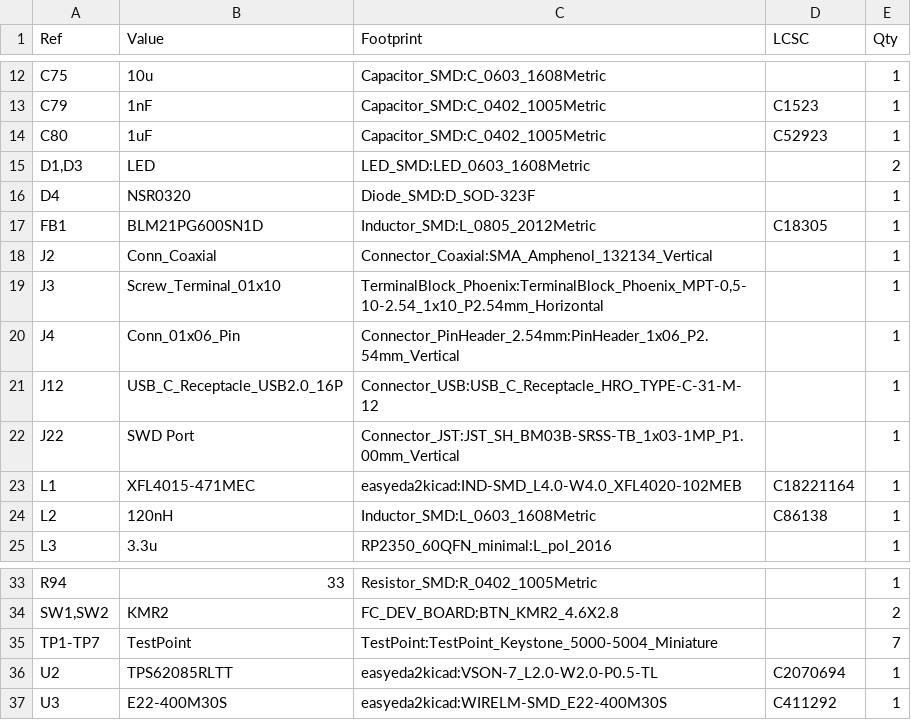
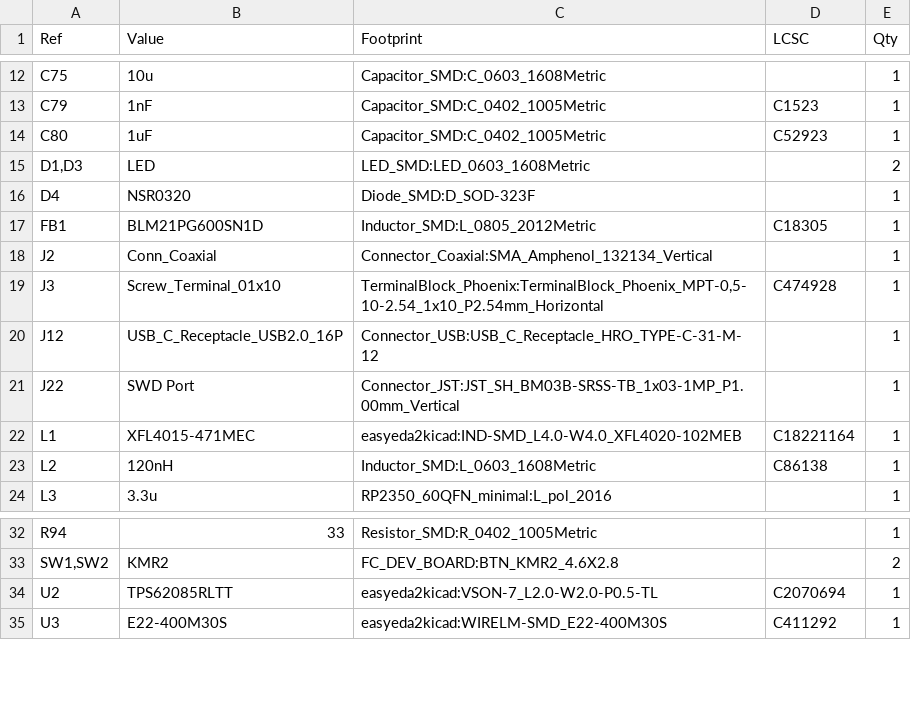
Before and after one commit to proveskit/proves-radio-stick, a CSV file: proves_radio_stick_V2/bom/proves_radio_stick_V2.csv, drawn as a sheet; only a part is shown, gaps mark what is left out.

```diff
--- a/proves_radio_stick_V2/bom/proves_radio_stick_V2.csv
+++ b/proves_radio_stick_V2/bom/proves_radio_stick_V2.csv
@@ -18,4 +18,3 @@
 "J2","Conn_Coaxial","Connector_Coaxial:SMA_Amphenol_132134_Vertical","","1"
-"J3","Screw_Terminal_01x10","TerminalBlock_Phoenix:TerminalBlock_Phoenix_MPT-0,5-10-2.54_1x10_P2.54mm_Horizontal","","1"
-"J4","Conn_01x06_Pin","Connector_PinHeader_2.54mm:PinHeader_1x06_P2.54mm_Vertical","","1"
+"J3","Screw_Terminal_01x10","TerminalBlock_Phoenix:TerminalBlock_Phoenix_MPT-0,5-10-2.54_1x10_P2.54mm_Horizontal","C474928","1"
 "J12","USB_C_Receptacle_USB2.0_16P","Connector_USB:USB_C_Receptacle_HRO_TYPE-C-31-M-12","","1"
@@ -34,3 +33,2 @@
 "SW1,SW2","KMR2","FC_DEV_BOARD:BTN_KMR2_4.6X2.8","","2"
-"TP1-TP7","TestPoint","TestPoint:TestPoint_Keystone_5000-5004_Miniature","","7"
 "U2","TPS62085RLTT","easyeda2kicad:VSON-7_L2.0-W2.0-P0.5-TL","C2070694","1"
```
Also changed, not shown: proves_radio_stick_V2/jlcpcb/production_files/BOM-proves_radio_stick_V2.csv, proves_radio_stick_V2/jlcpcb/production_files/CPL-proves_radio_stick_V2.csv, 22 other files.
